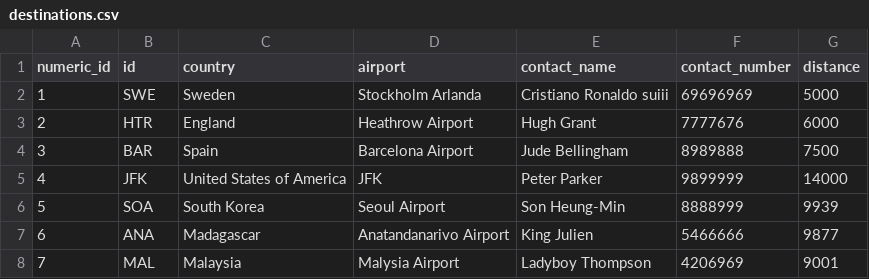
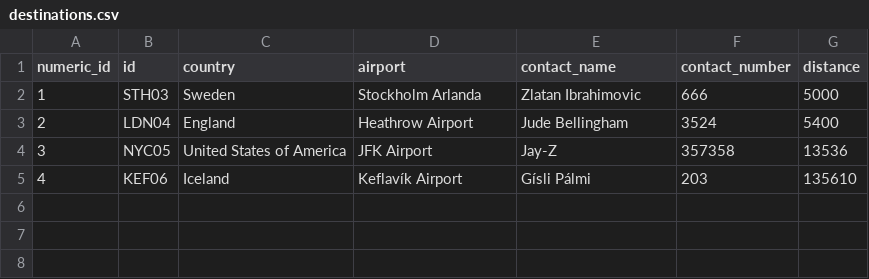
Before and after one commit to haukurbjarnas/NaN-Final-version, a CSV file: files/destinations.csv, drawn as a sheet.

```diff
--- a/files/destinations.csv
+++ b/files/destinations.csv
@@ -1,8 +1,5 @@
 numeric_id,id,country,airport,contact_name,contact_number,distance
-1,SWE,Sweden,Stockholm Arlanda,Cristiano Ronaldo suiii,69696969,5000
-2,HTR,England,Heathrow Airport,Hugh Grant,7777676,6000
-3,BAR,Spain,Barcelona Airport,Jude Bellingham,8989888,7500
-4,JFK,United States of America,JFK,Peter Parker,9899999,14000
-5,SOA,South Korea,Seoul Airport,Son Heung-Min,8888999,9939
-6,ANA,Madagascar,Anatandanarivo Airport,King Julien,5466666,9877
-7,MAL,Malaysia,Malysia Airport,Ladyboy Thompson,4206969,9001
+1,STH03,Sweden,Stockholm Arlanda,Zlatan Ibrahimovic,666,5000
+2,LDN04,England,Heathrow Airport,Jude Bellingham,3524,5400
+3,NYC05,United States of America,JFK Airport,Jay-Z,357358,13536
+4,KEF06,Iceland,Keflavík Airport,Gísli Pálmi,203,135610
```
Also changed, not shown: files/crew.csv, 6 other files.
